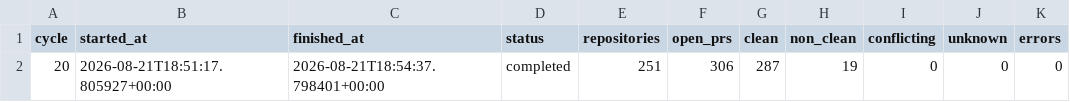
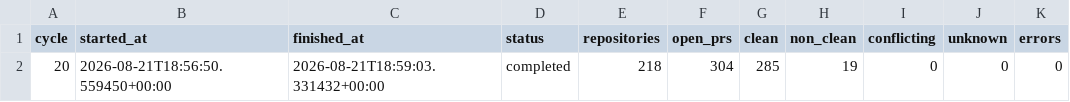
Before and after one commit to balajirajput96/autonomous-engineering-maintenance, a TSV file: state/summary.tsv, drawn as a sheet.

```diff
--- a/state/summary.tsv
+++ b/state/summary.tsv
@@ -1,2 +1,2 @@
 cycle	started_at	finished_at	status	repositories	open_prs	clean	non_clean	conflicting	unknown	errors
-20	2026-08-21T18:51:17.805927+00:00	2026-08-21T18:54:37.798401+00:00	completed	251	306	287	19	0	0	0
+20	2026-08-21T18:56:50.559450+00:00	2026-08-21T18:59:03.331432+00:00	completed	218	304	285	19	0	0	0
```
Also changed, not shown: 2 other files.
